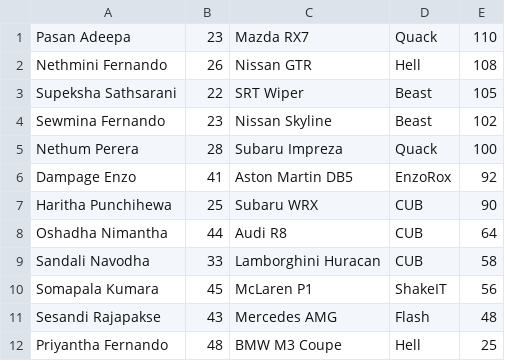
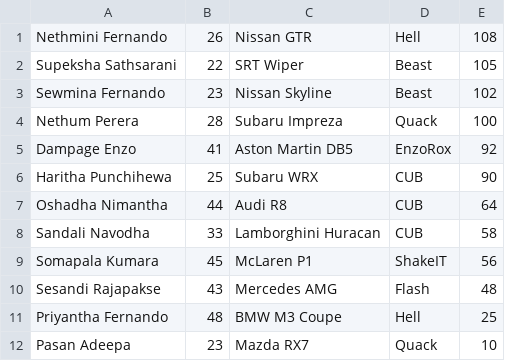
Before and after one commit to SewminaFernando/World-Cross-Rally, a CSV file: src/main/java/csvfiles/Drivers.csv, drawn as a sheet.

Commit message:
Handled Exceptions of Driver Details

```diff
--- a/src/main/java/csvfiles/Drivers.csv
+++ b/src/main/java/csvfiles/Drivers.csv
@@ -1,2 +1 @@
-Pasan Adeepa,23,Mazda RX7,Quack,110
 Nethmini Fernando,26,Nissan GTR,Hell,108
@@ -12 +11,2 @@ Sesandi Rajapakse,43,Mercedes AMG,Flash,48
 Priyantha Fernando,48,BMW M3 Coupe,Hell,25
+Pasan Adeepa,23,Mazda RX7,Quack,10
```
Also changed, not shown: 20 other files.
